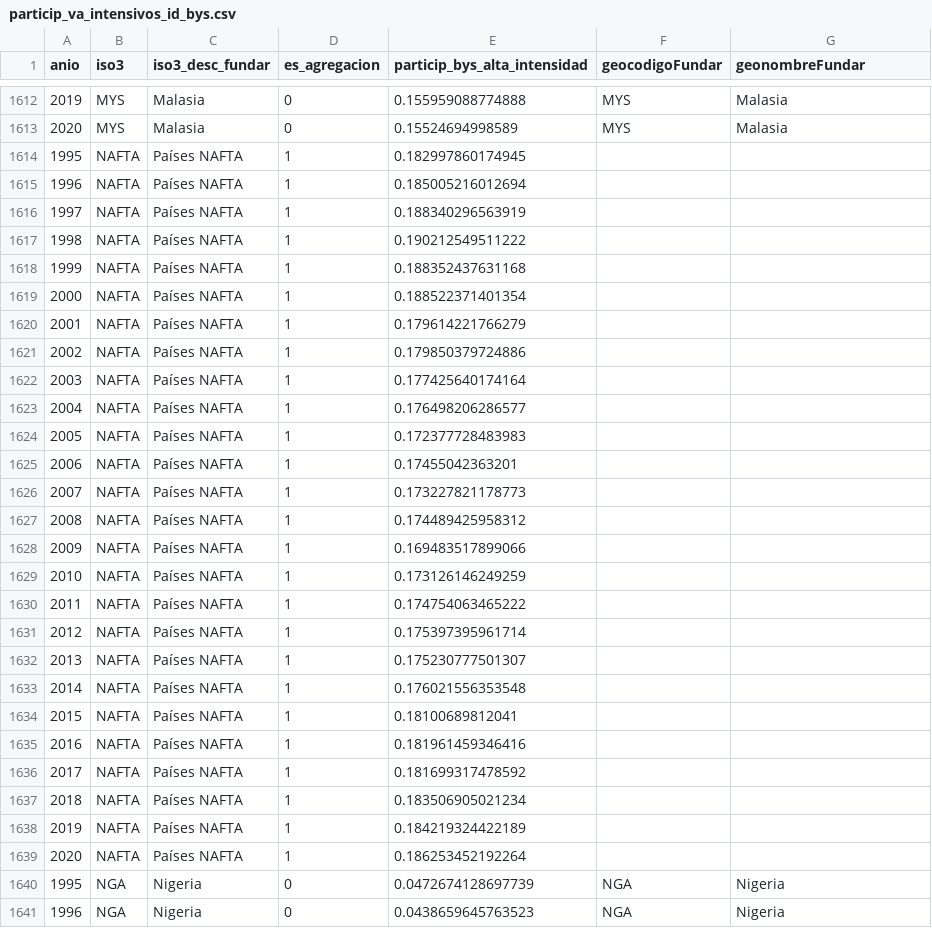
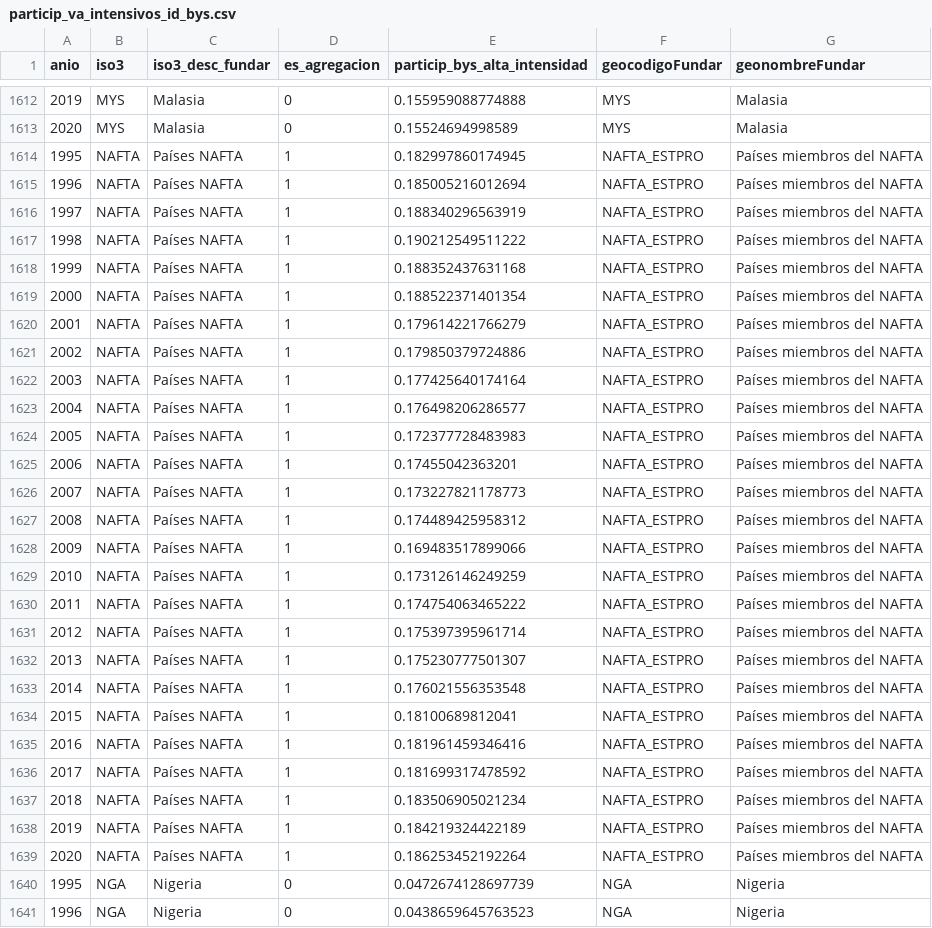
Before and after one commit to LMCappelletti/data_renaming, a CSV file: new_data_argendataJunio/ESTPRO/particip_va_intensivos_id_bys.csv, drawn as a sheet; only a part is shown, gaps mark what is left out; the diff covers the shown part only.

```diff
--- a/new_data_argendataJunio/ESTPRO/particip_va_intensivos_id_bys.csv
+++ b/new_data_argendataJunio/ESTPRO/particip_va_intensivos_id_bys.csv
@@ -1613,28 +1613,28 @@ anio,iso3,iso3_desc_fundar,es_agregacion,particip_bys_alta_intensidad,geocodigoF
 2020,MYS,Malasia,0,0.15524694998589,MYS,Malasia
-1995,NAFTA,Países NAFTA,1,0.182997860174945,,
-1996,NAFTA,Países NAFTA,1,0.185005216012694,,
-1997,NAFTA,Países NAFTA,1,0.188340296563919,,
-1998,NAFTA,Países NAFTA,1,0.190212549511222,,
-1999,NAFTA,Países NAFTA,1,0.188352437631168,,
-2000,NAFTA,Países NAFTA,1,0.188522371401354,,
-2001,NAFTA,Países NAFTA,1,0.179614221766279,,
-2002,NAFTA,Países NAFTA,1,0.179850379724886,,
-2003,NAFTA,Países NAFTA,1,0.177425640174164,,
-2004,NAFTA,Países NAFTA,1,0.176498206286577,,
-2005,NAFTA,Países NAFTA,1,0.172377728483983,,
-2006,NAFTA,Países NAFTA,1,0.17455042363201,,
-2007,NAFTA,Países NAFTA,1,0.173227821178773,,
-2008,NAFTA,Países NAFTA,1,0.174489425958312,,
-2009,NAFTA,Países NAFTA,1,0.169483517899066,,
-2010,NAFTA,Países NAFTA,1,0.173126146249259,,
-2011,NAFTA,Países NAFTA,1,0.174754063465222,,
-2012,NAFTA,Países NAFTA,1,0.175397395961714,,
-2013,NAFTA,Países NAFTA,1,0.175230777501307,,
-2014,NAFTA,Países NAFTA,1,0.176021556353548,,
-2015,NAFTA,Países NAFTA,1,0.18100689812041,,
-2016,NAFTA,Países NAFTA,1,0.181961459346416,,
-2017,NAFTA,Países NAFTA,1,0.181699317478592,,
-2018,NAFTA,Países NAFTA,1,0.183506905021234,,
-2019,NAFTA,Países NAFTA,1,0.184219324422189,,
-2020,NAFTA,Países NAFTA,1,0.186253452192264,,
+1995,NAFTA,Países NAFTA,1,0.182997860174945,NAFTA_ESTPRO,Países miembros del NAFTA
+1996,NAFTA,Países NAFTA,1,0.185005216012694,NAFTA_ESTPRO,Países miembros del NAFTA
+1997,NAFTA,Países NAFTA,1,0.188340296563919,NAFTA_ESTPRO,Países miembros del NAFTA
+1998,NAFTA,Países NAFTA,1,0.190212549511222,NAFTA_ESTPRO,Países miembros del NAFTA
+1999,NAFTA,Países NAFTA,1,0.188352437631168,NAFTA_ESTPRO,Países miembros del NAFTA
+2000,NAFTA,Países NAFTA,1,0.188522371401354,NAFTA_ESTPRO,Países miembros del NAFTA
+2001,NAFTA,Países NAFTA,1,0.179614221766279,NAFTA_ESTPRO,Países miembros del NAFTA
+2002,NAFTA,Países NAFTA,1,0.179850379724886,NAFTA_ESTPRO,Países miembros del NAFTA
+2003,NAFTA,Países NAFTA,1,0.177425640174164,NAFTA_ESTPRO,Países miembros del NAFTA
+2004,NAFTA,Países NAFTA,1,0.176498206286577,NAFTA_ESTPRO,Países miembros del NAFTA
+2005,NAFTA,Países NAFTA,1,0.172377728483983,NAFTA_ESTPRO,Países miembros del NAFTA
+2006,NAFTA,Países NAFTA,1,0.17455042363201,NAFTA_ESTPRO,Países miembros del NAFTA
+2007,NAFTA,Países NAFTA,1,0.173227821178773,NAFTA_ESTPRO,Países miembros del NAFTA
+2008,NAFTA,Países NAFTA,1,0.174489425958312,NAFTA_ESTPRO,Países miembros del NAFTA
+2009,NAFTA,Países NAFTA,1,0.169483517899066,NAFTA_ESTPRO,Países miembros del NAFTA
+2010,NAFTA,Países NAFTA,1,0.173126146249259,NAFTA_ESTPRO,Países miembros del NAFTA
+2011,NAFTA,Países NAFTA,1,0.174754063465222,NAFTA_ESTPRO,Países miembros del NAFTA
+2012,NAFTA,Países NAFTA,1,0.175397395961714,NAFTA_ESTPRO,Países miembros del NAFTA
+2013,NAFTA,Países NAFTA,1,0.175230777501307,NAFTA_ESTPRO,Países miembros del NAFTA
+2014,NAFTA,Países NAFTA,1,0.176021556353548,NAFTA_ESTPRO,Países miembros del NAFTA
+2015,NAFTA,Países NAFTA,1,0.18100689812041,NAFTA_ESTPRO,Países miembros del NAFTA
+2016,NAFTA,Países NAFTA,1,0.181961459346416,NAFTA_ESTPRO,Países miembros del NAFTA
+2017,NAFTA,Países NAFTA,1,0.181699317478592,NAFTA_ESTPRO,Países miembros del NAFTA
+2018,NAFTA,Países NAFTA,1,0.183506905021234,NAFTA_ESTPRO,Países miembros del NAFTA
+2019,NAFTA,Países NAFTA,1,0.184219324422189,NAFTA_ESTPRO,Países miembros del NAFTA
+2020,NAFTA,Países NAFTA,1,0.186253452192264,NAFTA_ESTPRO,Países miembros del NAFTA
 1995,NGA,Nigeria,0,0.0472674128697739,NGA,Nigeria
```
Also changed, not shown: 52 edited cells elsewhere in this file, 2 other files.
